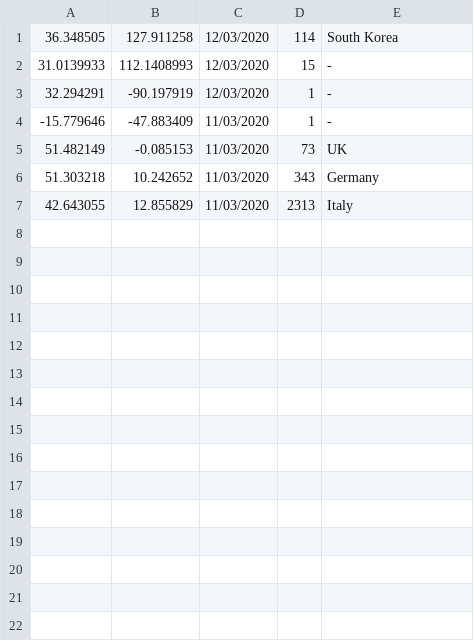
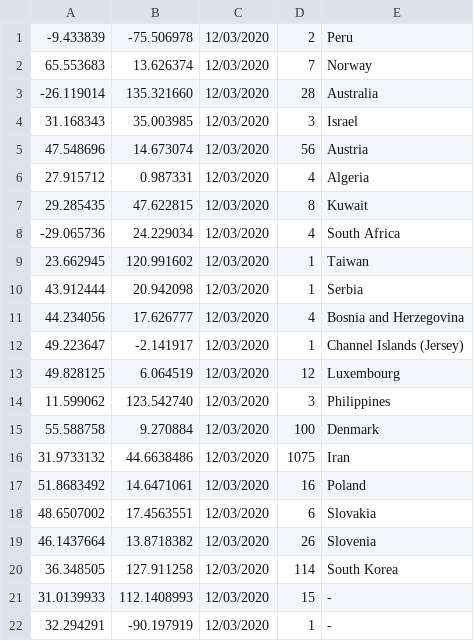
Before and after one commit to EvgenyTyurin/CoronavirusAlert, a CSV file: app/src/main/assets/cases.csv, drawn as a sheet; only a part is shown; the shorter side is filled out with more unchanged rows.

```diff
--- a/app/src/main/assets/cases.csv
+++ b/app/src/main/assets/cases.csv
@@ -1 +1,20 @@
+-9.433839;-75.506978;12/03/2020;2;Peru
+65.553683;13.626374;12/03/2020;7;Norway
+-26.119014;135.321660;12/03/2020;28;Australia
+31.168343;35.003985;12/03/2020;3;Israel
+47.548696;14.673074;12/03/2020;56;Austria
+27.915712;0.987331;12/03/2020;4;Algeria
+29.285435;47.622815;12/03/2020;8;Kuwait
+-29.065736;24.229034;12/03/2020;4;South Africa
+23.662945;120.991602;12/03/2020;1;Taiwan
+43.912444;20.942098;12/03/2020;1;Serbia
+44.234056;17.626777;12/03/2020;4;Bosnia and Herzegovina
+49.223647;-2.141917;12/03/2020;1;Channel Islands (Jersey)
+49.828125;6.064519;12/03/2020;12;Luxembourg
+11.599062;123.542740;12/03/2020;3;Philippines
+55.588758;9.270884;12/03/2020;100;Denmark
+31.9733132;44.6638486;12/03/2020;1075;Iran
+51.8683492;14.6471061;12/03/2020;16;Poland
+48.6507002;17.4563551;12/03/2020;6;Slovakia
+46.1437664;13.8718382;12/03/2020;26;Slovenia
 36.348505;127.911258;12/03/2020;114;South Korea
```
Also changed, not shown: 3 other files.
